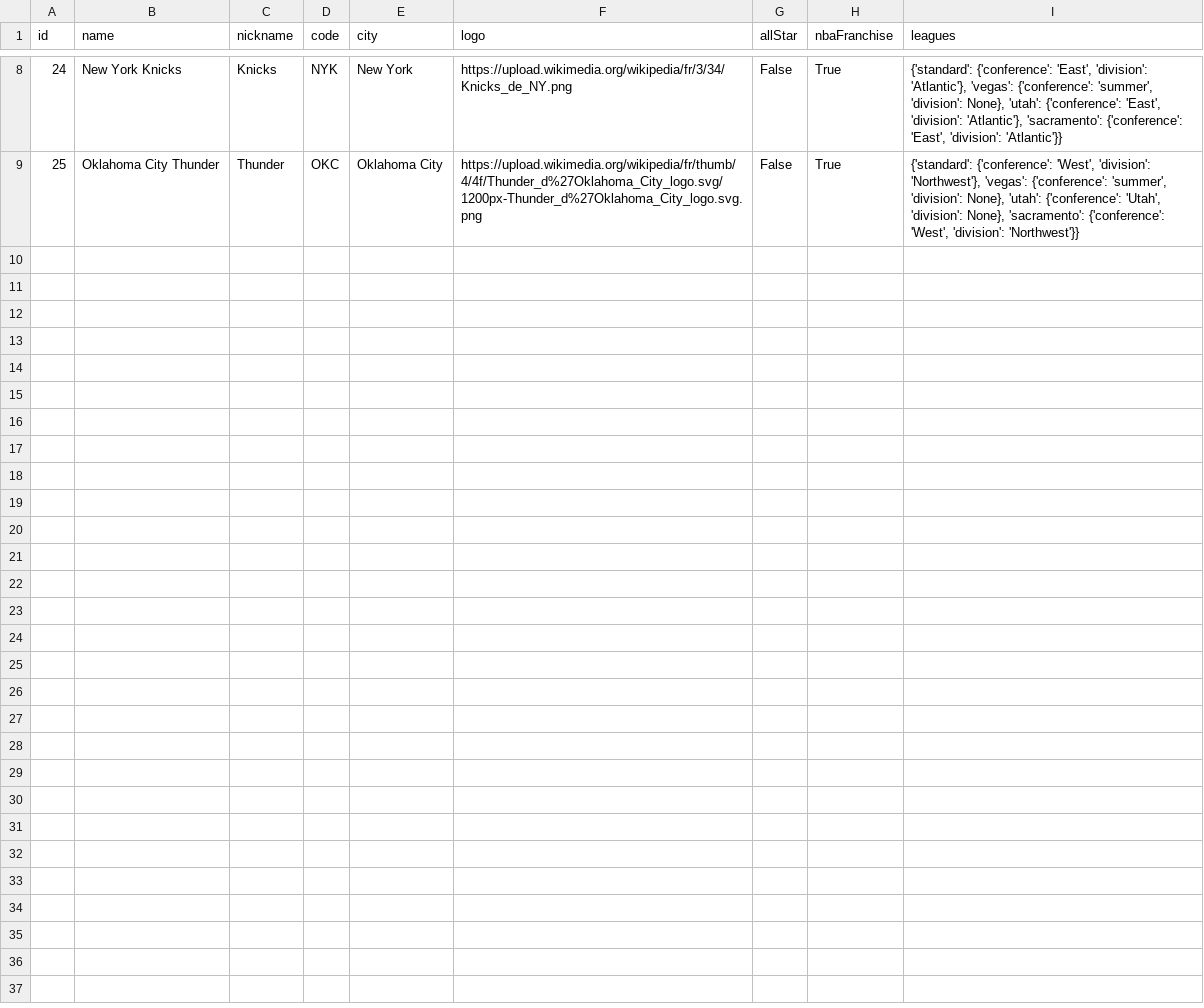
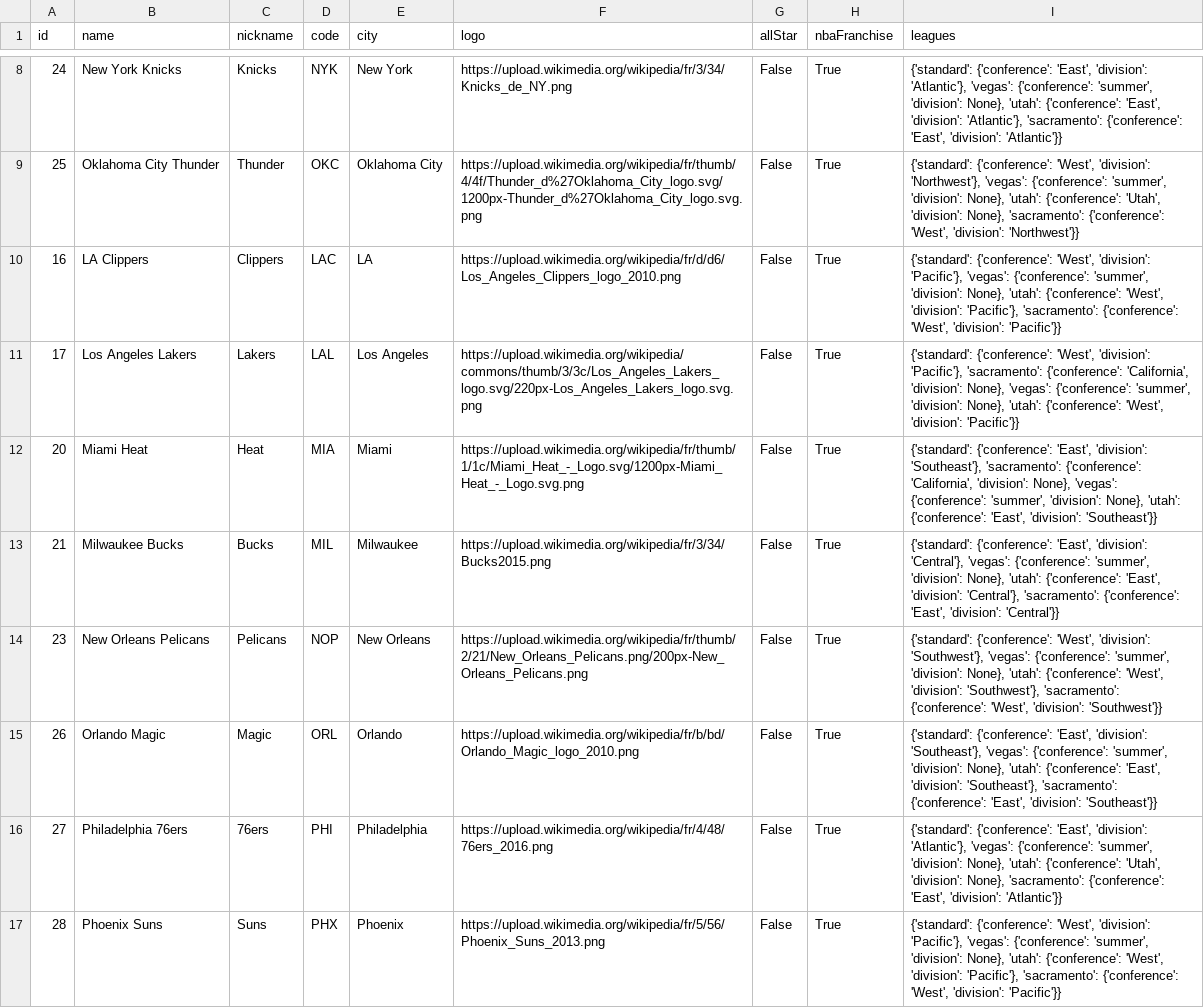
Before and after one commit to knox135/group-project-1, a CSV file: Resources/All Teams.csv, drawn as a sheet; only a part is shown, gaps mark what is left out; the diff names each change by its address in the sheet, - before the commit and + after, or states it on an @@ line.

Commit message:
get all teams and all players with 2024 season

```diff
--- a/Resources/All Teams.csv
+++ b/Resources/All Teams.csv
+row 10: 16 | LA Clippers | Clippers | LAC | LA | https://upload.wikimedia.org/wikipedia/fr/d/d6/Los_Angeles_Clippers_logo_2010.png | False | True | {'standard': {'conference': 'West', 'division': 'Pacific'}, 'vegas': {'conference': 'summer', 'division': None}, 'utah': {'conference': 'West', 'division': 'Pacific'}, 'sacramento': {'conference': 'West', 'division': 'Pacific'}}
+row 11: 17 | Los Angeles Lakers | Lakers | LAL | Los Angeles | https://upload.wikimedia.org/wikipedia/commons/thumb/3/3c/Los_Angeles_Lakers_logo.svg/220px-Los_Angeles_Lakers_logo.svg.png | False | True | {'standard': {'conference': 'West', 'division': 'Pacific'}, 'sacramento': {'conference': 'California', 'division': None}, 'vegas': {'conference': 'summer', 'division': None}, 'utah': {'conference': 'West', 'division': 'Pacific'}}
+row 12: 20 | Miami Heat | Heat | MIA | Miami | https://upload.wikimedia.org/wikipedia/fr/thumb/1/1c/Miami_Heat_-_Logo.svg/1200px-Miami_Heat_-_Logo.svg.png | False | True | {'standard': {'conference': 'East', 'division': 'Southeast'}, 'sacramento': {'conference': 'California', 'division': None}, 'vegas': {'conference': 'summer', 'division': None}, 'utah': {'conference': 'East', 'division': 'Southeast'}}
+row 13: 21 | Milwaukee Bucks | Bucks | MIL | Milwaukee | https://upload.wikimedia.org/wikipedia/fr/3/34/Bucks2015.png | False | True | {'standard': {'conference': 'East', 'division': 'Central'}, 'vegas': {'conference': 'summer', 'division': None}, 'utah': {'conference': 'East', 'division': 'Central'}, 'sacramento': {'conference': 'East', 'division': 'Central'}}
+row 14: 23 | New Orleans Pelicans | Pelicans | NOP | New Orleans | https://upload.wikimedia.org/wikipedia/fr/thumb/2/21/New_Orleans_Pelicans.png/200px-New_Orleans_Pelicans.png | False | True | {'standard': {'conference': 'West', 'division': 'Southwest'}, 'vegas': {'conference': 'summer', 'division': None}, 'utah': {'conference': 'West', 'division': 'Southwest'}, 'sacramento': {'conference': 'West', 'division': 'Southwest'}}
+row 15: 26 | Orlando Magic | Magic | ORL | Orlando | https://upload.wikimedia.org/wikipedia/fr/b/bd/Orlando_Magic_logo_2010.png | False | True | {'standard': {'conference': 'East', 'division': 'Southeast'}, 'vegas': {'conference': 'summer', 'division': None}, 'utah': {'conference': 'East', 'division': 'Southeast'}, 'sacramento': {'conference': 'East', 'division': 'Southeast'}}
+row 16: 27 | Philadelphia 76ers | 76ers | PHI | Philadelphia | https://upload.wikimedia.org/wikipedia/fr/4/48/76ers_2016.png | False | True | {'standard': {'conference': 'East', 'division': 'Atlantic'}, 'vegas': {'conference': 'summer', 'division': None}, 'utah': {'conference': 'Utah', 'division': None}, 'sacramento': {'conference': 'East', 'division': 'Atlantic'}}
+row 17: 28 | Phoenix Suns | Suns | PHX | Phoenix | https://upload.wikimedia.org/wikipedia/fr/5/56/Phoenix_Suns_2013.png | False | True | {'standard': {'conference': 'West', 'division': 'Pacific'}, 'vegas': {'conference': 'summer', 'division': None}, 'utah': {'conference': 'West', 'division': 'Pacific'}, 'sacramento': {'conference': 'West', 'division': 'Pacific'}}
```
Also changed, not shown: 2 other files.
